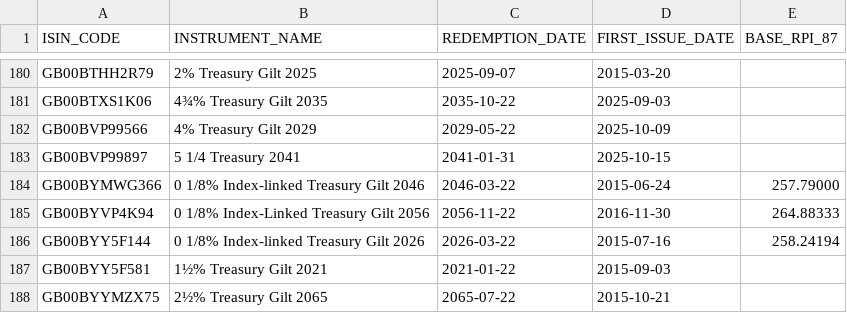
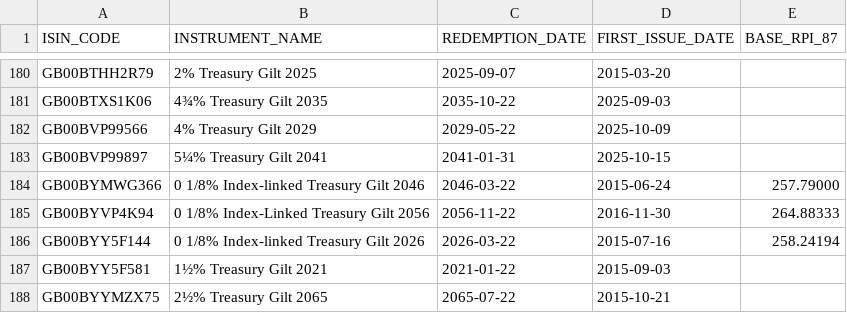
Before and after one commit to LateGenXer/finance, a CSV file: data/dmo_issued.csv, drawn as a sheet; only a part is shown, gaps mark what is left out.

Commit message:
Update data/dmo_issued.csv.

```diff
--- a/data/dmo_issued.csv
+++ b/data/dmo_issued.csv
@@ -182,3 +182,3 @@ GB00BTXS1K06,4¾% Treasury Gilt 2035,2035-10-22,2025-09-03,
 GB00BVP99566,4% Treasury Gilt 2029,2029-05-22,2025-10-09,
-GB00BVP99897,5 1/4 Treasury 2041,2041-01-31,2025-10-15,
+GB00BVP99897,5¼% Treasury Gilt 2041,2041-01-31,2025-10-15,
 GB00BYMWG366,0 1/8% Index-linked Treasury Gilt 2046,2046-03-22,2015-06-24,257.79000
```
